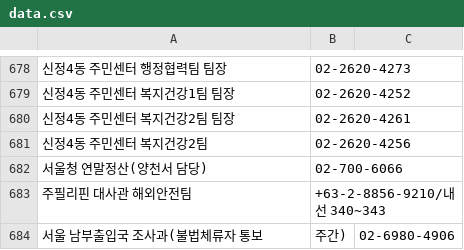
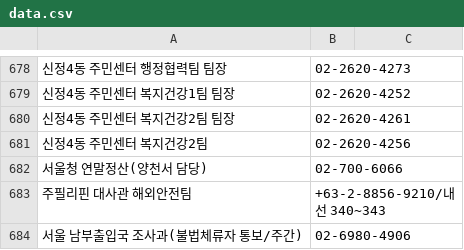
Before and after one commit to bandit1397/phonebook_callable, a CSV file: data.csv, drawn as a sheet; only a part is shown, gaps mark what is left out; removed rows and columns are numbered as before the commit, all else as after; the diff names each change by its address in the sheet, - before the commit and + after, or states it on an @@ line.

Commit message:
Update data.csv

```diff
--- a/data.csv
+++ b/data.csv
-row 684: 서울 남부출입국 조사과(불법체류자 통보 | 주간) | 02-6980-4906
+row 684: 서울 남부출입국 조사과(불법체류자 통보/주간) | 02-6980-4906
```
